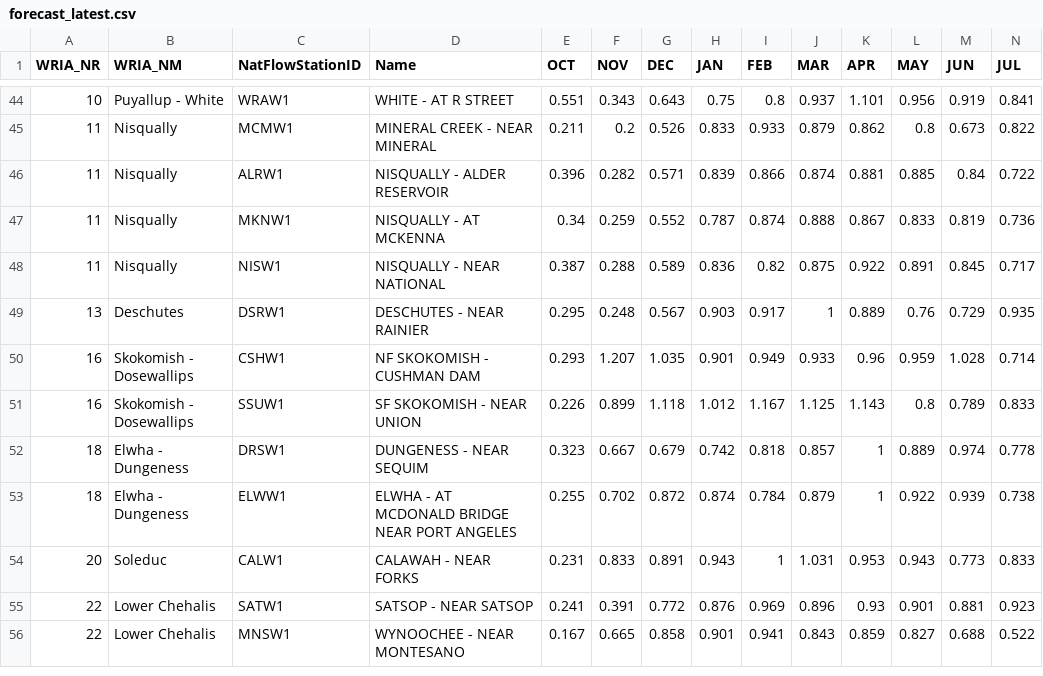
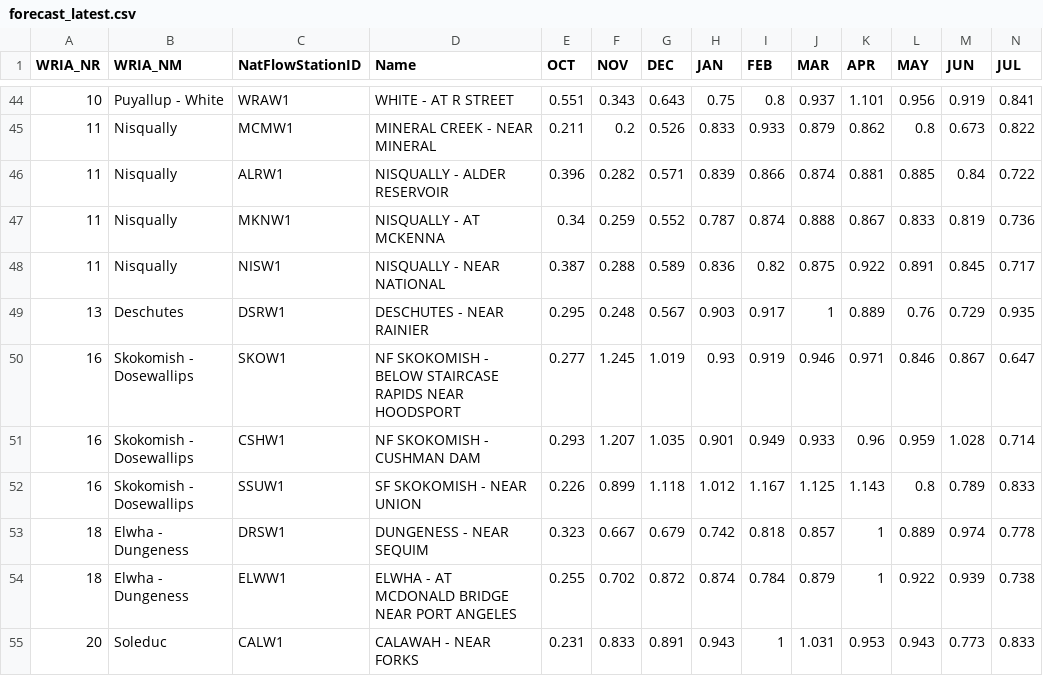
Before and after one commit to jeffmarti/monthly-forecast, a CSV file: data/forecast_latest.csv, drawn as a sheet; only a part is shown, gaps mark what is left out; the shorter side is filled out with more unchanged rows; rows hold the shown columns only; the diff names each change by its address in the sheet, - before the commit and + after, or states it on an @@ line.

```diff
--- a/data/forecast_latest.csv
+++ b/data/forecast_latest.csv
+row 50: 16 | Skokomish - Dosewallips | SKOW1 | NF SKOKOMISH - BELOW STAIRCASE RAPIDS NEAR HOODSPORT | 0.277 | 1.245 | 1.019 | 0.93 | 0.919 | 0.946 | 0.971 | 0.846 | 0.867 | 0.647
```
Also changed, not shown: 2 other files.
